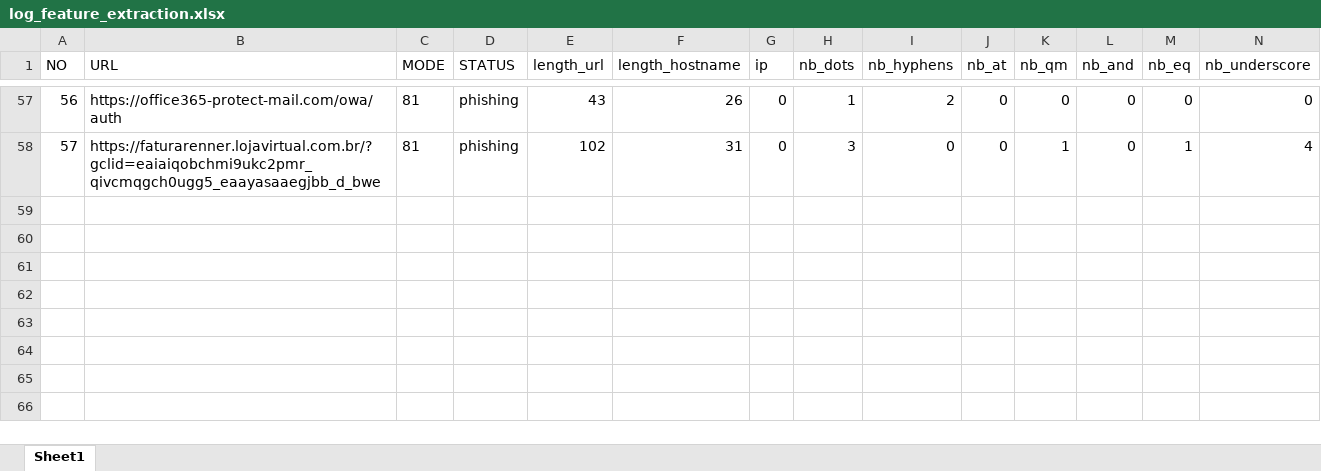
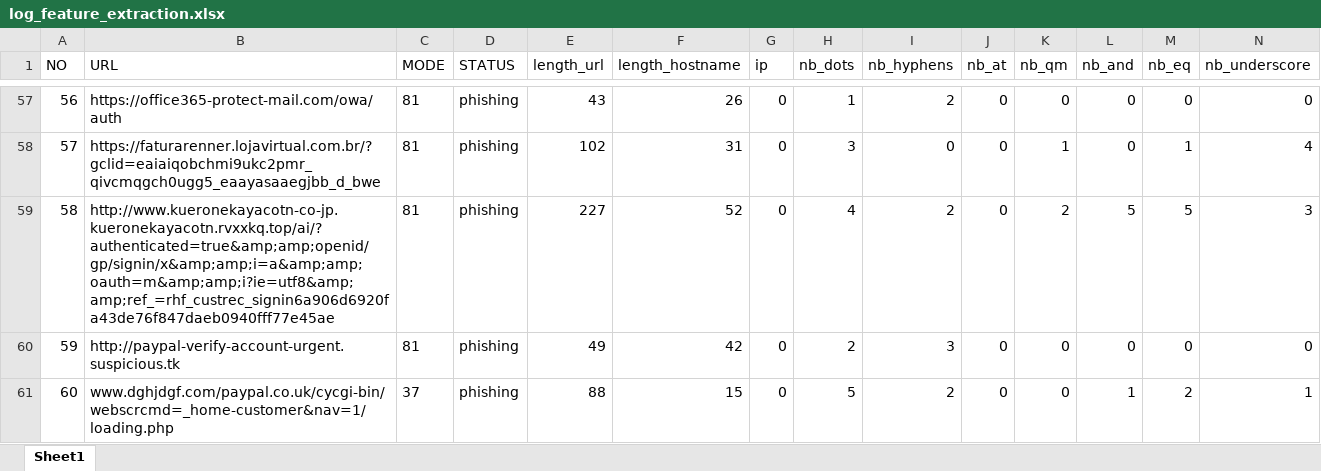
Before and after one commit to rubenmartogi/Phishing-Website-Detection-using-XGBoost-and-RFM, an Excel workbook: log_feature_extraction.xlsx, sheet Sheet1, drawn as a sheet; only a part is shown, gaps mark what is left out; values as stored, in another font and other column widths than the file's, no borders; rows hold the shown columns only; the diff names each change by its address in the sheet, - before the commit and + after, or states it on an @@ line.

```diff
--- a/log_feature_extraction.xlsx (sheet Sheet1)
+++ b/log_feature_extraction.xlsx (sheet Sheet1)
+row 59: 58 | http://www.kueronekayacotn-co-jp.kueronekayacotn.rvxxkq.top/ai/?authenticated=true&amp;amp;openid/gp/signin/x&amp;amp;i=a&amp;amp;oauth=m&amp;amp;i?ie=utf8&amp;amp;ref_=rhf_custrec_signin6a906d6920fa43de76f847daeb0940fff77e45ae | 81 | phishing | 227 | 52 | 0 | 4 | 2 | 0 | 2 | 5 | 5 | 3
+row 60: 59 | http://paypal-verify-account-urgent.suspicious.tk | 81 | phishing | 49 | 42 | 0 | 2 | 3 | 0 | 0 | 0 | 0 | 0
+row 61: 60 | www.dghjdgf.com/paypal.co.uk/cycgi-bin/webscrcmd=_home-customer&nav=1/loading.php | 37 | phishing | 88 | 15 | 0 | 5 | 2 | 0 | 0 | 1 | 2 | 1
```
Also changed, not shown: 1 other file.
